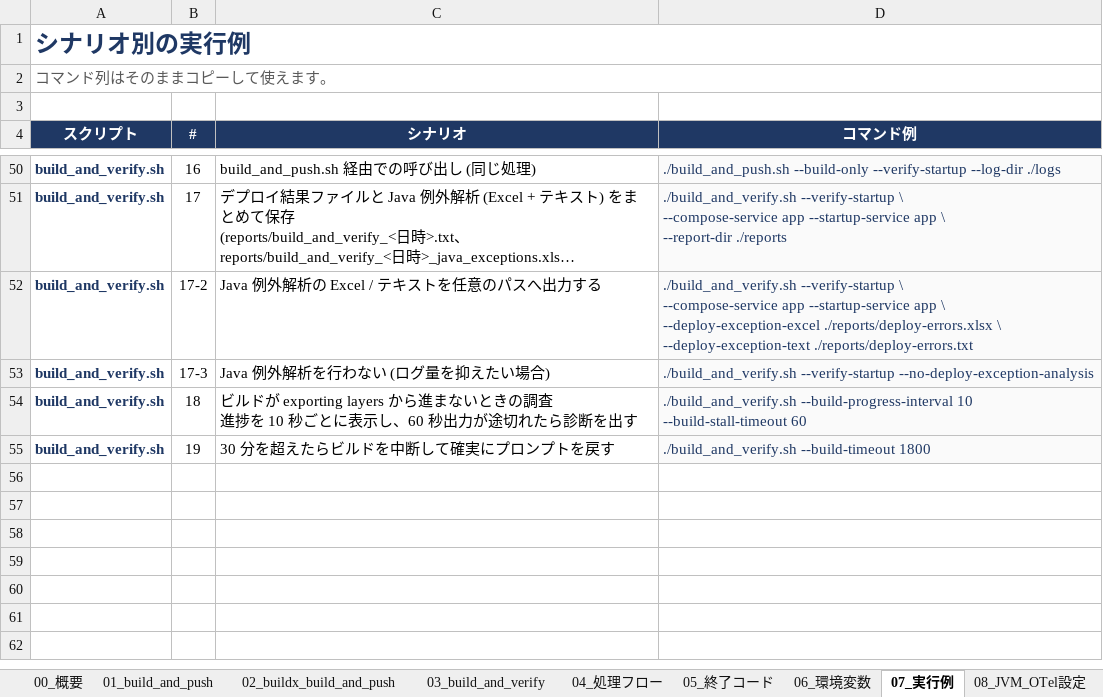
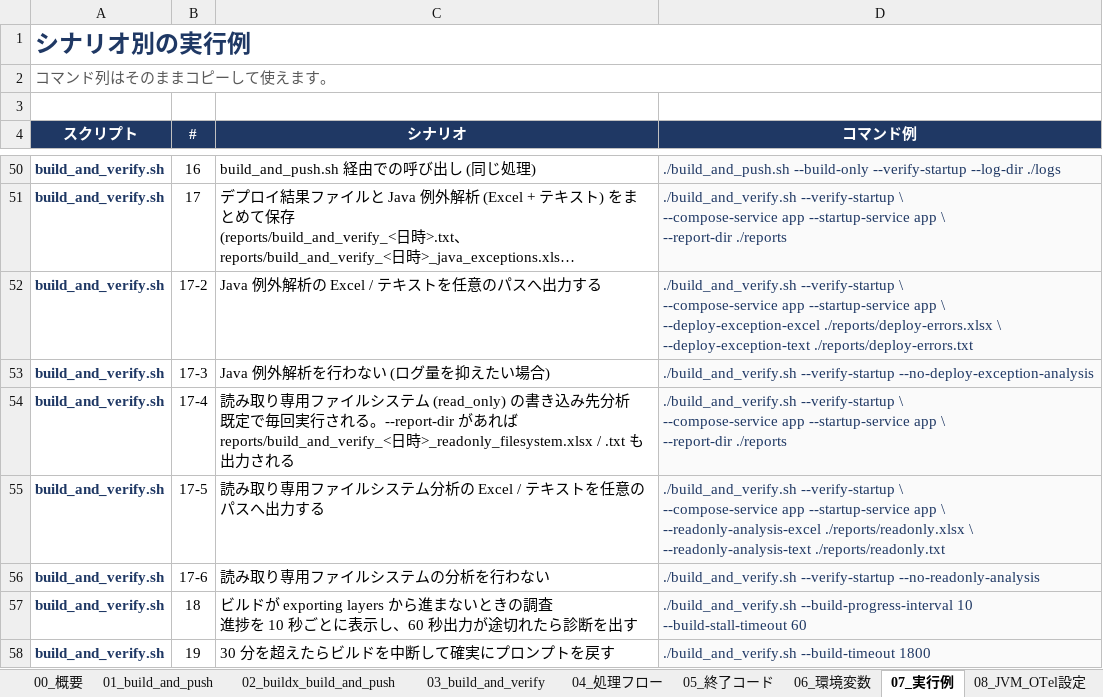
Before and after one commit to ProjectRubyRing/Container_Compose_Build_Push_v2_from_Codex, an Excel workbook: docs/scripts_reference.xlsx, sheet 07_実行例, drawn as a sheet; only a part is shown, gaps mark what is left out; long unchanged cells end in …; values as stored, in another font and other column widths than the file's, no borders; ↵ is a line break in a cell; the diff names each change by its address in the sheet, - before the commit and + after, or states it on an @@ line.

```diff
--- a/docs/scripts_reference.xlsx (sheet 07_実行例)
+++ b/docs/scripts_reference.xlsx (sheet 07_実行例)
+row 54: build_and_verify.sh | 17-4 | 読み取り専用ファイルシステム (read_only) の書き込み先分析 ↵ 既定で毎回実行される。--report-dir があれば ↵ reports/build_and_verify_<日時>_readonly_filesystem.xlsx / .txt も出力される | ./build_and_verify.sh --verify-startup \ ↵ --compose-service app --startup-service app \ ↵ --report-dir ./reports
+row 55: build_and_verify.sh | 17-5 | 読み取り専用ファイルシステム分析の Excel / テキストを任意のパスへ出力する | ./build_and_verify.sh --verify-startup \ ↵ --compose-service app --startup-service app \ ↵ --readonly-analysis-excel ./reports/readonly.xlsx \ ↵ --readonly-analysis-text ./reports/readonly.txt
+row 56: build_and_verify.sh | 17-6 | 読み取り専用ファイルシステムの分析を行わない | ./build_and_verify.sh --verify-startup --no-readonly-analysis
```
Also changed, not shown: sheet 03_build_and_verify, sheet 05_終了コード, sheet 00_概要, docs/build_and_push_guide.xlsx, docs/build_and_verify_guide.xlsx, 10 other files.
